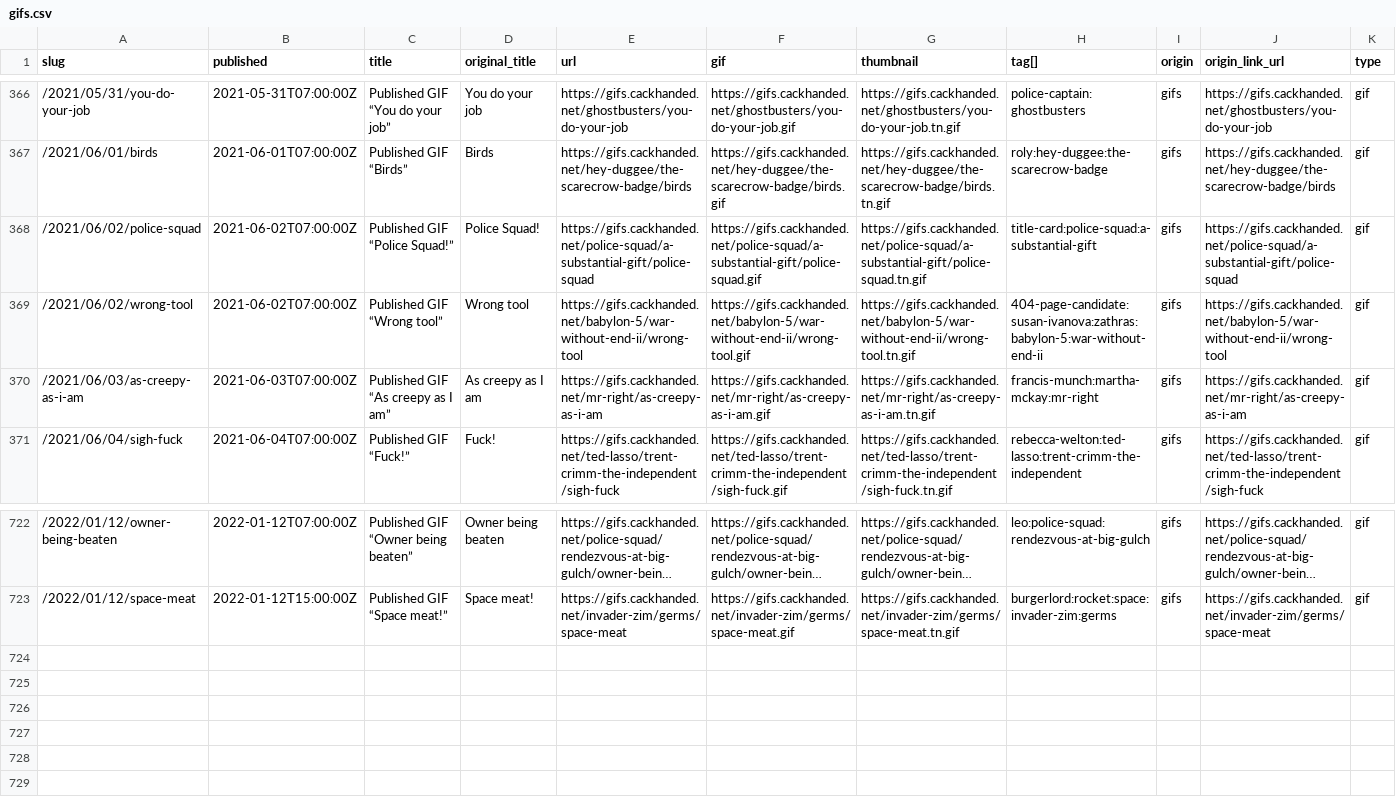
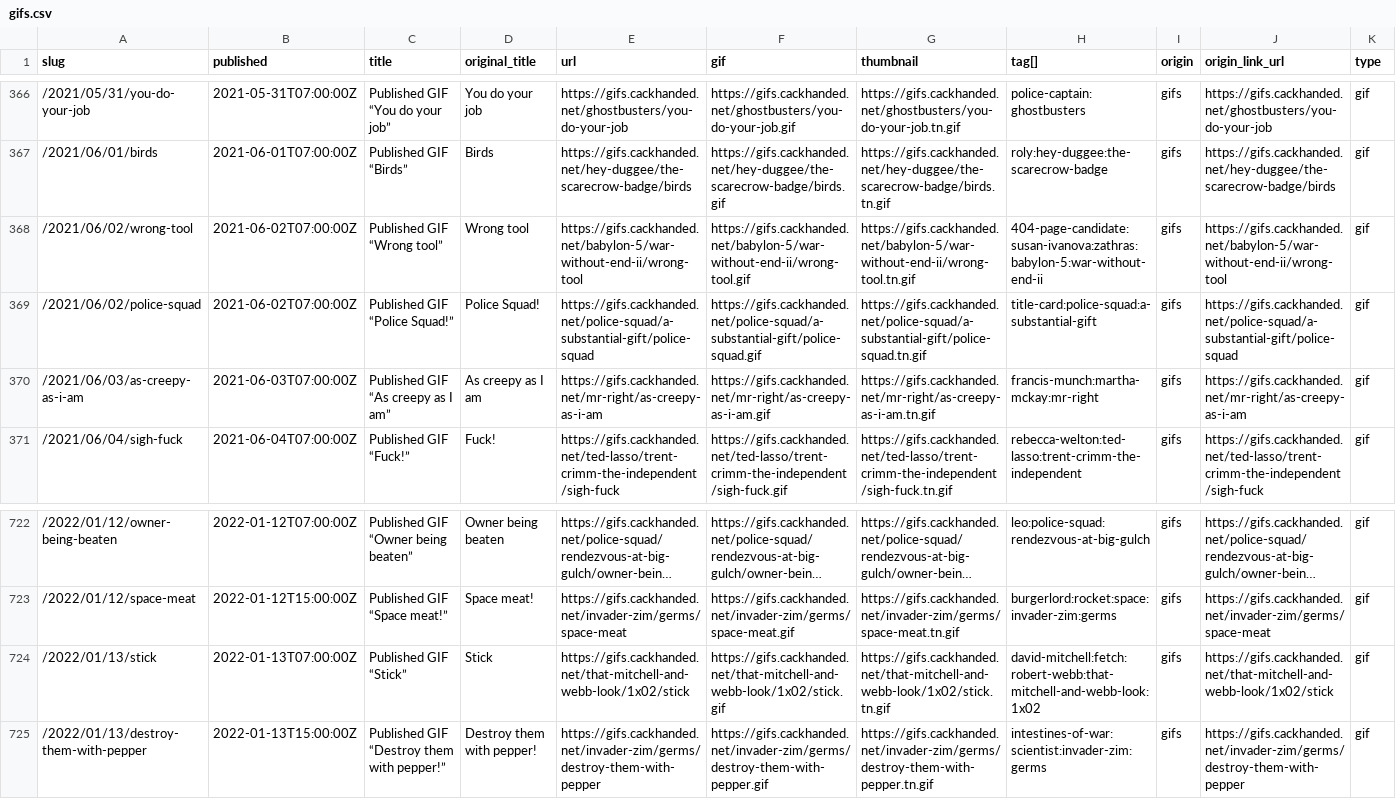
Before and after one commit to norm/marknormanfrancis.com, a CSV file: source/gifs.csv, drawn as a sheet; only a part is shown, gaps mark what is left out; long unchanged cells end in ….

```diff
--- a/source/gifs.csv
+++ b/source/gifs.csv
@@ -367,4 +367,4 @@ slug,published,title,original_title,url,gif,thumbnail,tag[],origin,origin_link_u
 /2021/06/01/birds,2021-06-01T07:00:00Z,Published GIF “Birds”,Birds,https://gifs.cackhanded.net/hey-duggee/the-scarecrow-badge/birds,https://gifs.cackhanded.net/hey-duggee/the-scarecrow-badge/birds.gif,https://gifs.cackhanded.net/hey-duggee/the-scarecrow-badge/birds.tn.gif,roly:hey-duggee:the-scarecrow-badge,gifs,https://gifs.cackhanded.net/hey-duggee/the-scarecrow-badge/birds,gif
+/2021/06/02/wrong-tool,2021-06-02T07:00:00Z,Published GIF “Wrong tool”,Wrong tool,https://gifs.cackhanded.net/babylon-5/war-without-end-ii/wrong-tool,https://gifs.cackhanded.net/babylon-5/war-without-end-ii/wrong-tool.gif,https://gifs.cackhanded.net/babylon-5/war-without-end-ii/wrong-tool.tn.gif,404-page-candidate:susan-ivanova:zathras:babylon-5:war-without-end-ii,gifs,https://gifs.cackhanded.net/babylon-5/war-without-end-ii/wrong-tool,gif
 /2021/06/02/police-squad,2021-06-02T07:00:00Z,Published GIF “Police Squad!”,Police Squad!,https://gifs.cackhanded.net/police-squad/a-substantial-gift/police-squad,https://gifs.cackhanded.net/police-squad/a-substantial-gift/police-squad.gif,https://gifs.cackhanded.net/police-squad/a-substantial-gift/police-squad.tn.gif,title-card:police-squad:a-substantial-gift,gifs,https://gifs.cackhanded.net/police-squad/a-substantial-gift/police-squad,gif
-/2021/06/02/wrong-tool,2021-06-02T07:00:00Z,Published GIF “Wrong tool”,Wrong tool,https://gifs.cackhanded.net/babylon-5/war-without-end-ii/wrong-tool,https://gifs.cackhanded.net/babylon-5/war-without-end-ii/wrong-tool.gif,https://gifs.cackhanded.net/babylon-5/war-without-end-ii/wrong-tool.tn.gif,404-page-candidate:susan-ivanova:zathras:babylon-5:war-without-end-ii,gifs,https://gifs.cackhanded.net/babylon-5/war-without-end-ii/wrong-tool,gif
 /2021/06/03/as-creepy-as-i-am,2021-06-03T07:00:00Z,Published GIF “As creepy as I am”,As creepy as I am,https://gifs.cackhanded.net/mr-right/as-creepy-as-i-am,https://gifs.cackhanded.net/mr-right/as-creepy-as-i-am.gif,https://gifs.cackhanded.net/mr-right/as-creepy-as-i-am.tn.gif,francis-munch:martha-mckay:mr-right,gifs,https://gifs.cackhanded.net/mr-right/as-creepy-as-i-am,gif
@@ -723 +723,3 @@ slug,published,title,original_title,url,gif,thumbnail,tag[],origin,origin_link_u
 /2022/01/12/space-meat,2022-01-12T15:00:00Z,Published GIF “Space meat!”,Space meat!,https://gifs.cackhanded.net/invader-zim/germs/space-meat,https://gifs.cackhanded.net/invader-zim/germs/space-meat.gif,https://gifs.cackhanded.net/invader-zim/germs/space-meat.tn.gif,burgerlord:rocket:space:invader-zim:germs,gifs,https://gifs.cackhanded.net/invader-zim/germs/space-meat,gif
+/2022/01/13/stick,2022-01-13T07:00:00Z,Published GIF “Stick”,Stick,https://gifs.cackhanded.net/that-mitchell-and-webb-look/1x02/stick,https://gifs.cackhanded.net/that-mitchell-and-webb-look/1x02/stick.gif,https://gifs.cackhanded.net/that-mitchell-and-webb-look/1x02/stick.tn.gif,david-mitchell:fetch:robert-webb:that-mitchell-and-webb-look:1x02,gifs,https://gifs.cackhanded.net/that-mitchell-and-webb-look/1x02/stick,gif
+/2022/01/13/destroy-them-with-pepper,2022-01-13T15:00:00Z,Published GIF “Destroy them with pepper!”,Destroy them with pepper!,https://gifs.cackhanded.net/invader-zim/germs/destroy-them-with-pepper,https://gifs.cackhanded.net/invader-zim/germs/destroy-them-with-pepper.gif,https://gifs.cackhanded.net/invader-zim/germs/destroy-them-with-pepper.tn.gif,intestines-of-war:scientist:invader-zim:germs,gifs,https://gifs.cackhanded.net/invader-zim/germs/destroy-them-with-pepper,gif
```
Also changed, not shown: 8 other files.
